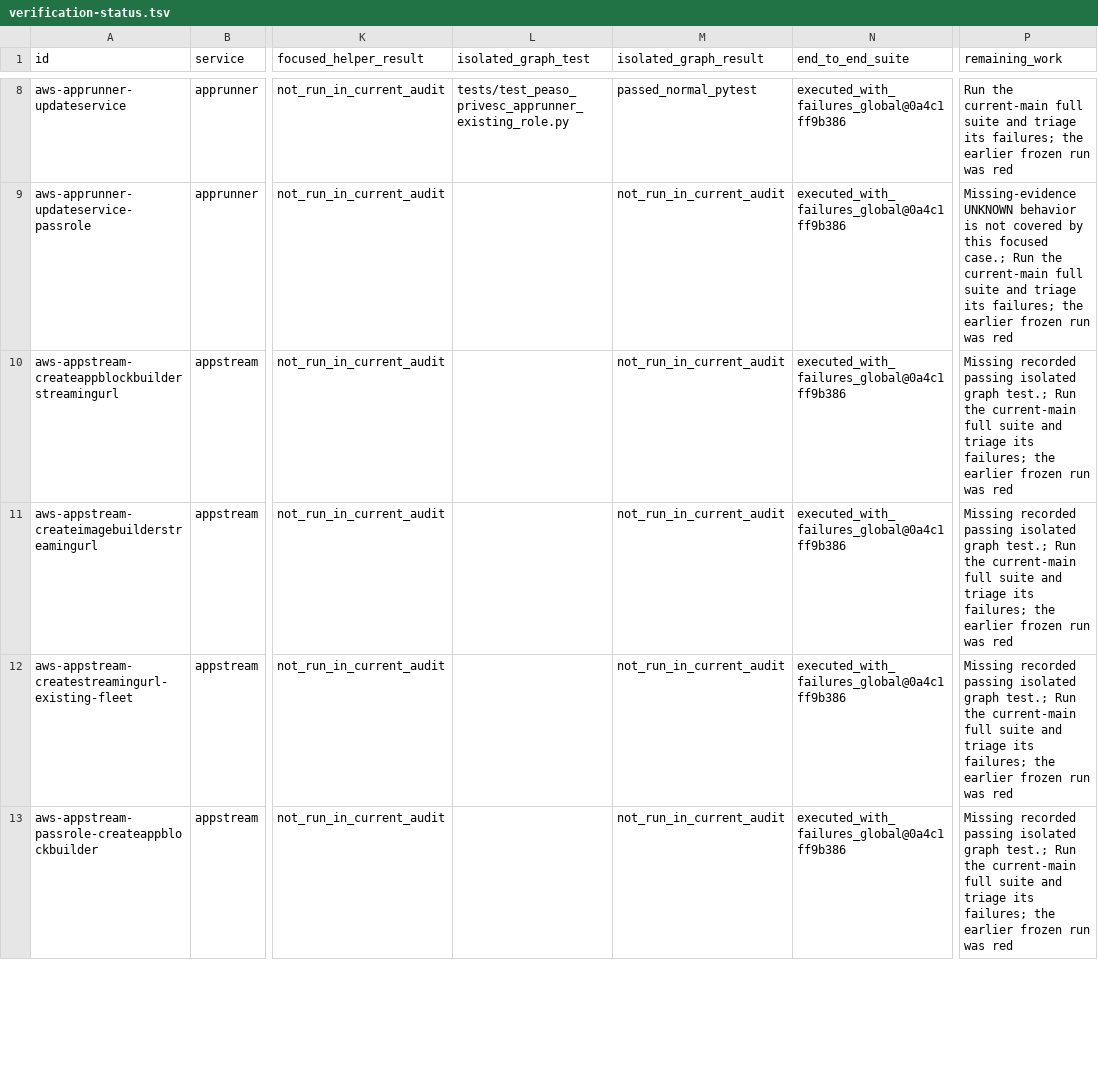
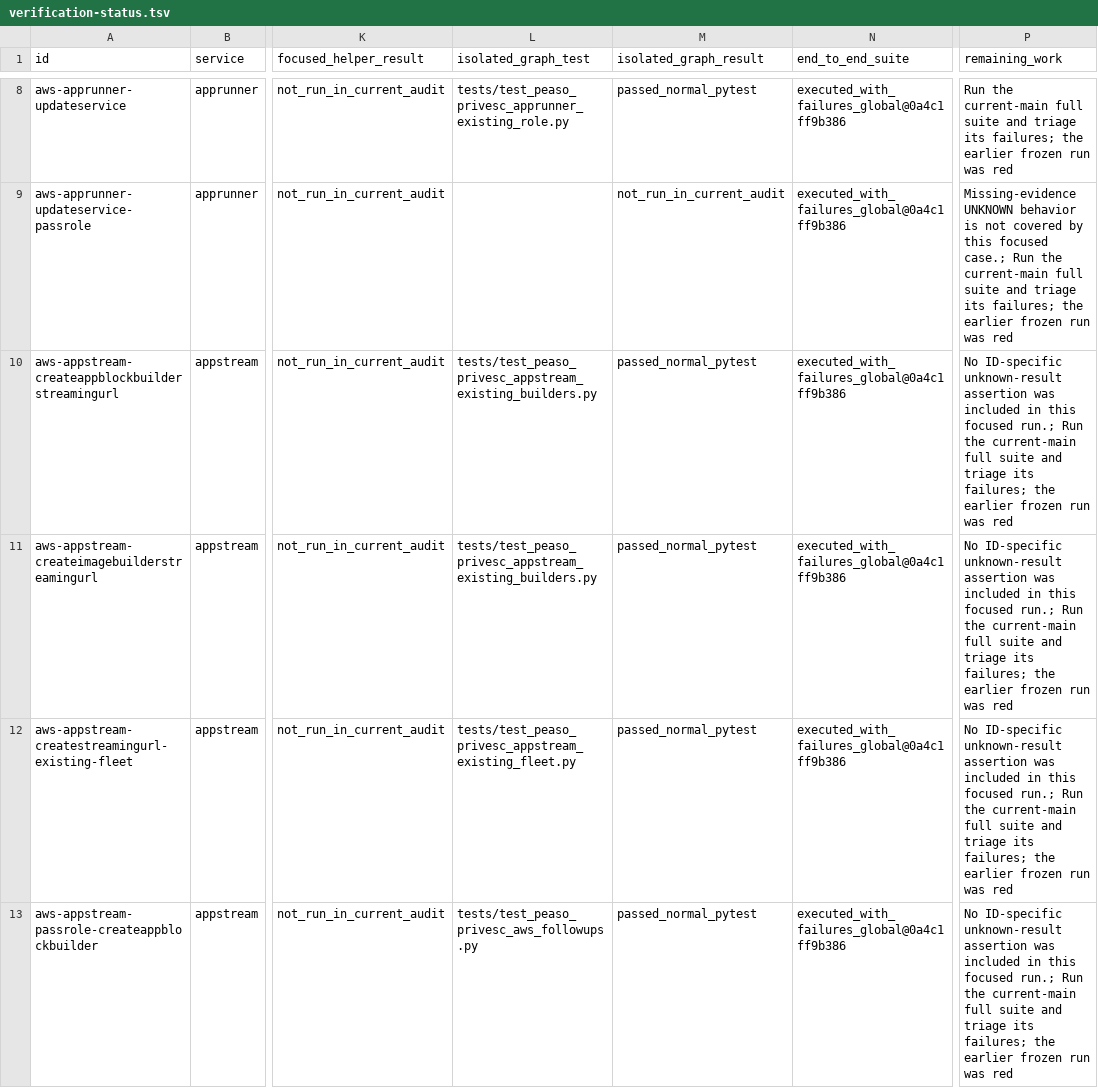
Before and after one commit to peass-ng/Blue-CloudPEASS, a TSV file: work_aws_privesc_review/verification-status.tsv, drawn as a sheet; only a part is shown, gaps mark what is left out; the diff covers the shown part only; the diff names each change by its address in the sheet, - before the commit and + after, or states it on an @@ line.

```diff
--- a/work_aws_privesc_review/verification-status.tsv
+++ b/work_aws_privesc_review/verification-status.tsv
-L10:L11 (isolated_graph_test): (empty)
+L10:L11 (isolated_graph_test): tests/test_peaso_privesc_appstream_existing_builders.py
-M10:M13 (isolated_graph_result): not_run_in_current_audit
+M10:M13 (isolated_graph_result): passed_normal_pytest
-P10:P13 (remaining_work): Missing recorded passing isolated graph test.; Run the…
+P10:P13 (remaining_work): No ID-specific unknown-result assertion was included in this focused run.; Run the…
-L12 (isolated_graph_test): (empty)
+L12 (isolated_graph_test): tests/test_peaso_privesc_appstream_existing_fleet.py
-L13 (isolated_graph_test): (empty)
+L13 (isolated_graph_test): tests/test_peaso_privesc_aws_followups.py
```
Also changed, not shown: 15 edited cells elsewhere in this file, work_aws_privesc_review/route-case-coverage.tsv, 2 other files.
